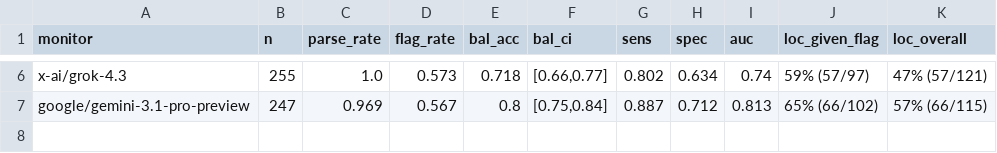
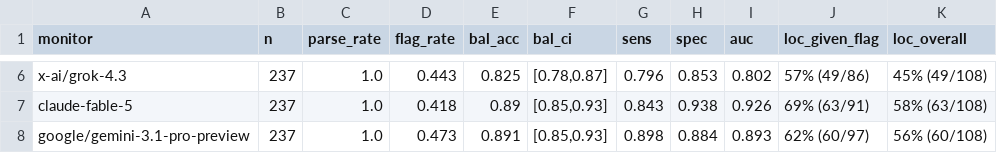
Before and after one commit to WillYeadon/hle_physics_oversight, a CSV file: summaries/c1_summary.csv, drawn as a sheet; only a part is shown, gaps mark what is left out; addresses are those after the commit; the diff covers the shown part only; the diff names each change by its address in the sheet, - before the commit and + after, or states it on an @@ line.

```diff
--- a/summaries/c1_summary.csv
+++ b/summaries/c1_summary.csv
-B6 (n): 255
+B6 (n): 237
-D6 (flag_rate): 0.573
+D6 (flag_rate): 0.443
-E6 (bal_acc): 0.718
+E6 (bal_acc): 0.825
-F6 (bal_ci): [0.66,0.77]
+F6 (bal_ci): [0.78,0.87]
-G6 (sens): 0.802
+G6 (sens): 0.796
-H6 (spec): 0.634
+H6 (spec): 0.853
-I6 (auc): 0.74
+I6 (auc): 0.802
-J6 (loc_given_flag): 59% (57/97)
+J6 (loc_given_flag): 57% (49/86)
-K6 (loc_overall): 47% (57/121)
+K6 (loc_overall): 45% (49/108)
+row 7: claude-fable-5 | 237 | 1.0 | 0.418 | 0.89 | [0.85,0.93] | 0.843 | 0.938 | 0.926 | 69% (63/91) | 58% (63/108)
-B8 (n): 247
+B8 (n): 237
-C8 (parse_rate): 0.969
+C8 (parse_rate): 1.0
-D8 (flag_rate): 0.567
+D8 (flag_rate): 0.473
-E8 (bal_acc): 0.8
+E8 (bal_acc): 0.891
-F8 (bal_ci): [0.75,0.84]
+F8 (bal_ci): [0.85,0.93]
-G8 (sens): 0.887
+G8 (sens): 0.898
-H8 (spec): 0.712
+H8 (spec): 0.884
-I8 (auc): 0.813
+I8 (auc): 0.893
-J8 (loc_given_flag): 65% (66/102)
+J8 (loc_given_flag): 62% (60/97)
-K8 (loc_overall): 57% (66/115)
+K8 (loc_overall): 56% (60/108)
```
Also changed, not shown: 1 added row, 1 removed row and 28 edited cells elsewhere in this file, summaries/c0_summary.csv, summaries/c1u_summary.csv, 4 other files.
